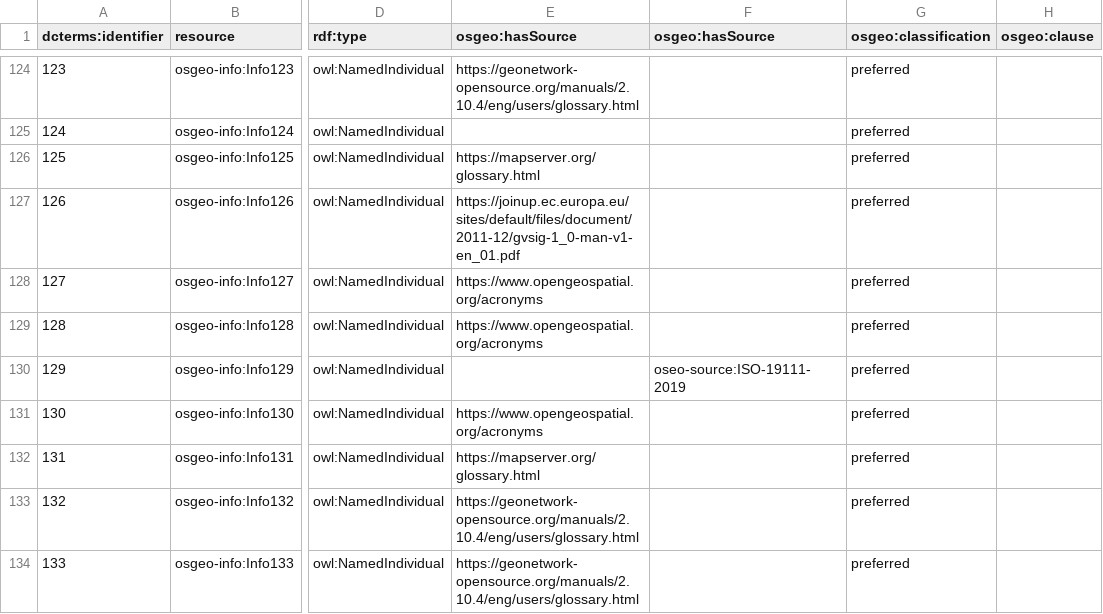
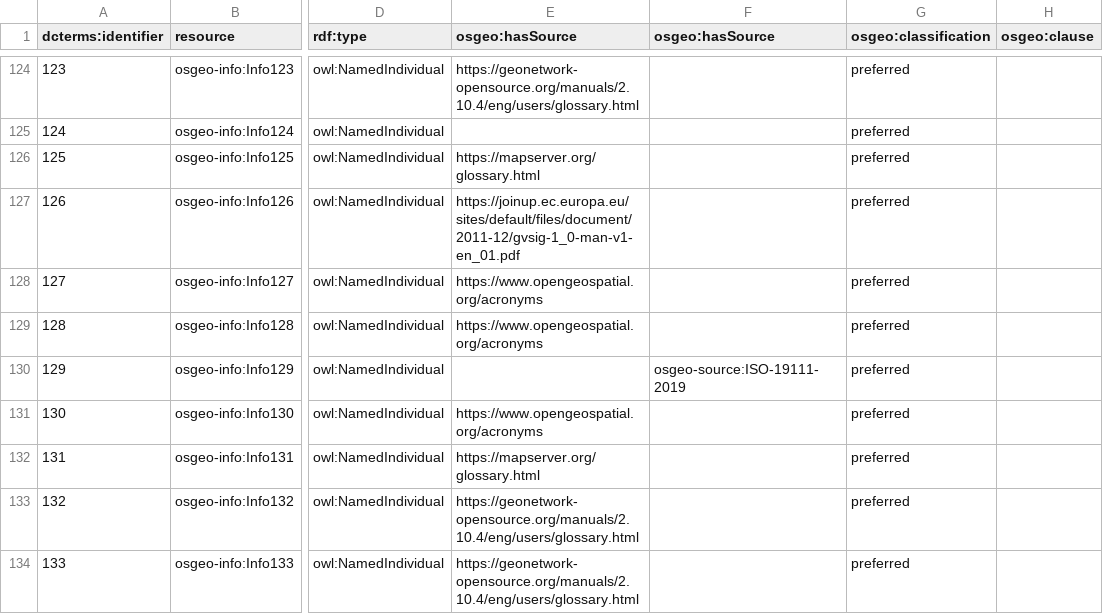
Before and after one commit to geolexica/geolexica-rdf-ref, a CSV file: osgeo/api/csv/osgeo-info.csv, drawn as a sheet; only a part is shown, gaps mark what is left out; the diff covers the shown part only; the diff names each change by its address in the sheet, - before the commit and + after, or states it on an @@ line.

```diff
--- a/osgeo/api/csv/osgeo-info.csv
+++ b/osgeo/api/csv/osgeo-info.csv
-F130 (osgeo:hasSource): oseo-source:ISO-19111-2019
+F130 (osgeo:hasSource): osgeo-source:ISO-19111-2019
```
Also changed, not shown: 23 edited cells elsewhere in this file, osgeo/api/csv/osgeo-glossary.csv, osgeo/api/csv/osgeo-sources.csv.
